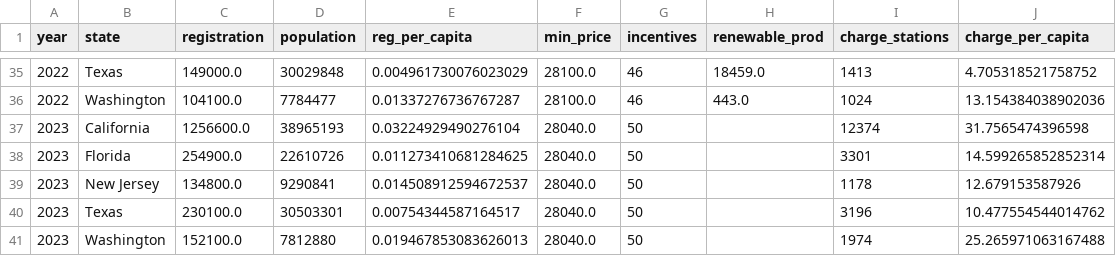
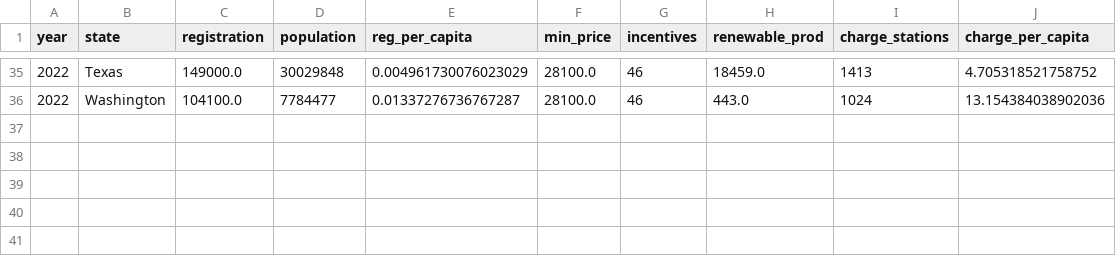
Before and after one commit to kyle-du/ev-research-proj, a CSV file: final_ev_dataset.csv, drawn as a sheet; only a part is shown, gaps mark what is left out.

```diff
--- a/final_ev_dataset.csv
+++ b/final_ev_dataset.csv
@@ -36,6 +36 @@ year,state,registration,population,reg_per_capita,min_price,incentives,renewable
 2022,Washington,104100.0,7784477,0.01337276736767287,28100.0,46,443.0,1024,13.154384038902036
-2023,California,1256600.0,38965193,0.03224929490276104,28040.0,50,,12374,31.7565474396598
-2023,Florida,254900.0,22610726,0.011273410681284625,28040.0,50,,3301,14.599265852852314
-2023,New Jersey,134800.0,9290841,0.014508912594672537,28040.0,50,,1178,12.679153587926
-2023,Texas,230100.0,30503301,0.00754344587164517,28040.0,50,,3196,10.477554544014762
-2023,Washington,152100.0,7812880,0.019467853083626013,28040.0,50,,1974,25.265971063167488
```
Also changed, not shown: 3 other files.
